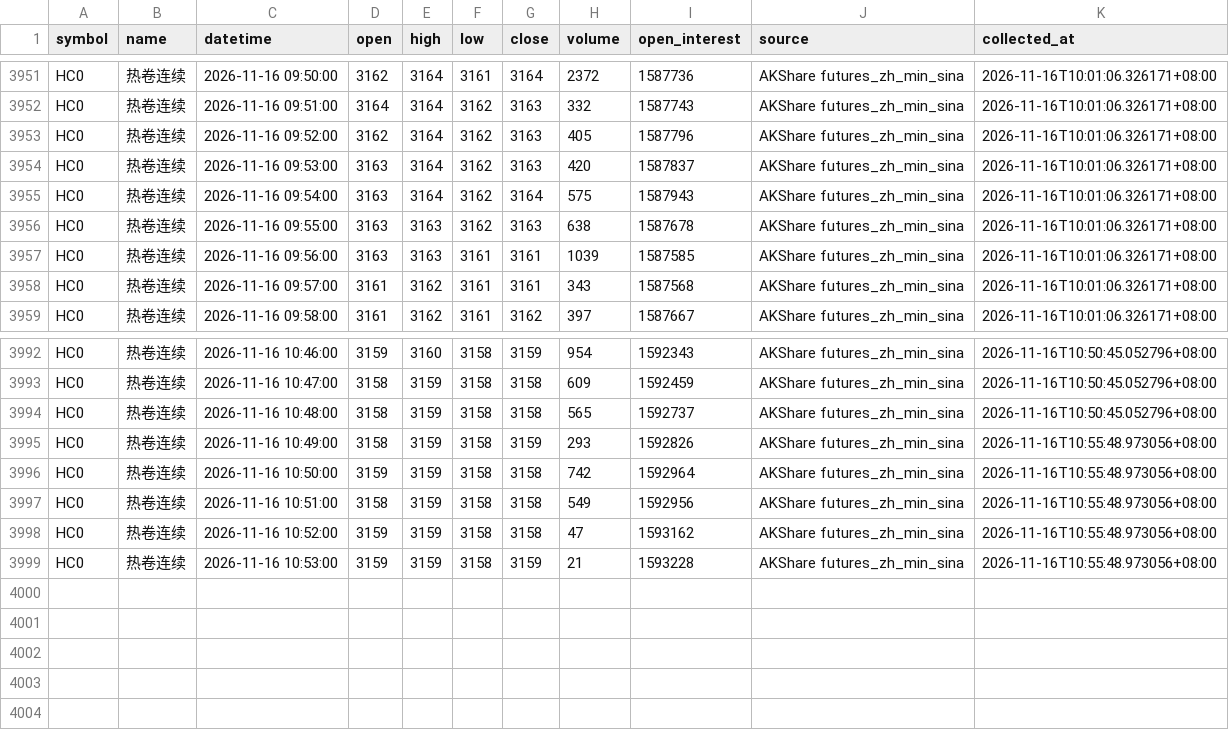
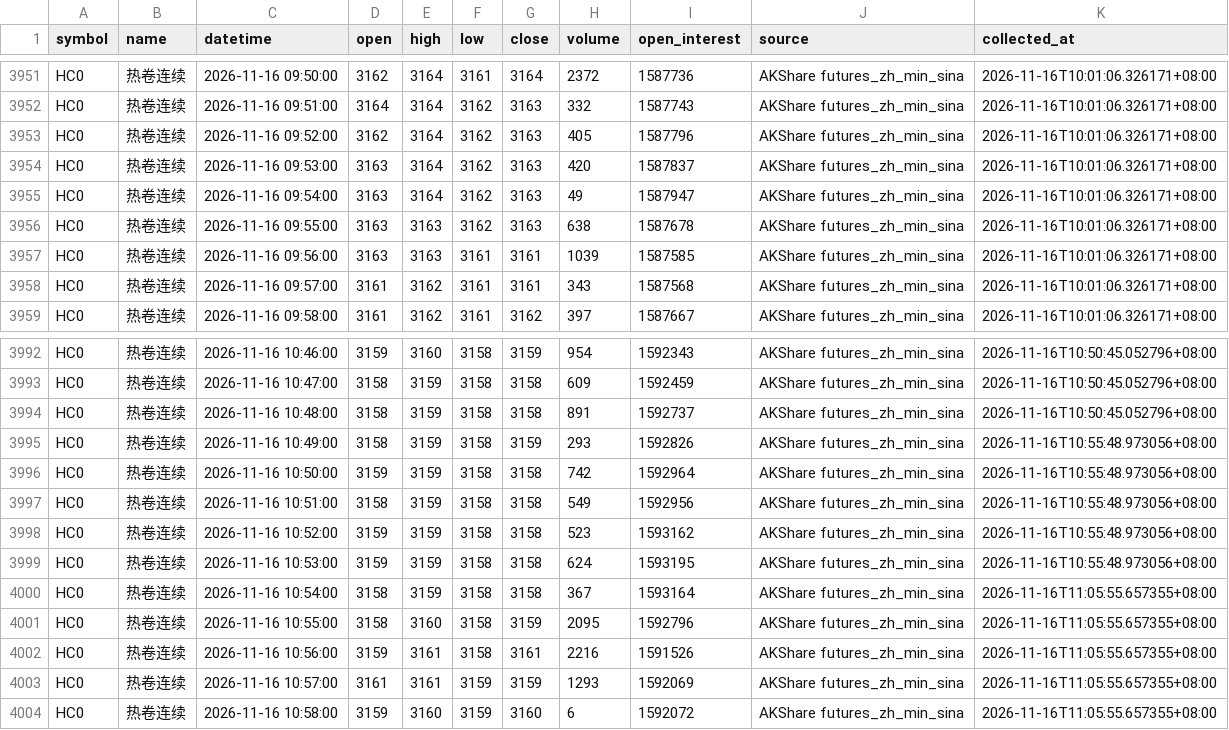
Before and after one commit to luckyjohnlucky/akshare-futures-data, a CSV file: output/HC0_minute_bars.csv, drawn as a sheet; only a part is shown, gaps mark what is left out.

```diff
--- a/output/HC0_minute_bars.csv
+++ b/output/HC0_minute_bars.csv
@@ -3954,3 +3954,3 @@ HC0,热卷连续,2026-11-16 09:52:00,3162,3164,3162,3163,405,1587796,AKShare fut
 HC0,热卷连续,2026-11-16 09:53:00,3163,3164,3162,3163,420,1587837,AKShare futures_zh_min_sina,2026-11-16T10:01:06.326171+08:00
-HC0,热卷连续,2026-11-16 09:54:00,3163,3164,3162,3164,575,1587943,AKShare futures_zh_min_sina,2026-11-16T10:01:06.326171+08:00
+HC0,热卷连续,2026-11-16 09:54:00,3163,3164,3162,3163,49,1587947,AKShare futures_zh_min_sina,2026-11-16T10:01:06.326171+08:00
 HC0,热卷连续,2026-11-16 09:55:00,3163,3163,3162,3163,638,1587678,AKShare futures_zh_min_sina,2026-11-16T10:01:06.326171+08:00
@@ -3993,3 +3993,3 @@ HC0,热卷连续,2026-11-16 10:46:00,3159,3160,3158,3159,954,1592343,AKShare fut
 HC0,热卷连续,2026-11-16 10:47:00,3158,3159,3158,3158,609,1592459,AKShare futures_zh_min_sina,2026-11-16T10:50:45.052796+08:00
-HC0,热卷连续,2026-11-16 10:48:00,3158,3159,3158,3158,565,1592737,AKShare futures_zh_min_sina,2026-11-16T10:50:45.052796+08:00
+HC0,热卷连续,2026-11-16 10:48:00,3158,3159,3158,3158,891,1592737,AKShare futures_zh_min_sina,2026-11-16T10:50:45.052796+08:00
 HC0,热卷连续,2026-11-16 10:49:00,3158,3159,3158,3159,293,1592826,AKShare futures_zh_min_sina,2026-11-16T10:55:48.973056+08:00
@@ -3997,3 +3997,8 @@ HC0,热卷连续,2026-11-16 10:50:00,3159,3159,3158,3158,742,1592964,AKShare fut
 HC0,热卷连续,2026-11-16 10:51:00,3158,3159,3158,3158,549,1592956,AKShare futures_zh_min_sina,2026-11-16T10:55:48.973056+08:00
-HC0,热卷连续,2026-11-16 10:52:00,3159,3159,3158,3158,47,1593162,AKShare futures_zh_min_sina,2026-11-16T10:55:48.973056+08:00
-HC0,热卷连续,2026-11-16 10:53:00,3159,3159,3158,3159,21,1593228,AKShare futures_zh_min_sina,2026-11-16T10:55:48.973056+08:00
+HC0,热卷连续,2026-11-16 10:52:00,3159,3159,3158,3158,523,1593162,AKShare futures_zh_min_sina,2026-11-16T10:55:48.973056+08:00
+HC0,热卷连续,2026-11-16 10:53:00,3159,3159,3158,3158,624,1593195,AKShare futures_zh_min_sina,2026-11-16T10:55:48.973056+08:00
+HC0,热卷连续,2026-11-16 10:54:00,3158,3159,3158,3158,367,1593164,AKShare futures_zh_min_sina,2026-11-16T11:05:55.657355+08:00
+HC0,热卷连续,2026-11-16 10:55:00,3158,3160,3158,3159,2095,1592796,AKShare futures_zh_min_sina,2026-11-16T11:05:55.657355+08:00
+HC0,热卷连续,2026-11-16 10:56:00,3159,3161,3158,3161,2216,1591526,AKShare futures_zh_min_sina,2026-11-16T11:05:55.657355+08:00
+HC0,热卷连续,2026-11-16 10:57:00,3161,3161,3159,3159,1293,1592069,AKShare futures_zh_min_sina,2026-11-16T11:05:55.657355+08:00
+HC0,热卷连续,2026-11-16 10:58:00,3159,3160,3159,3160,6,1592072,AKShare futures_zh_min_sina,2026-11-16T11:05:55.657355+08:00
```
